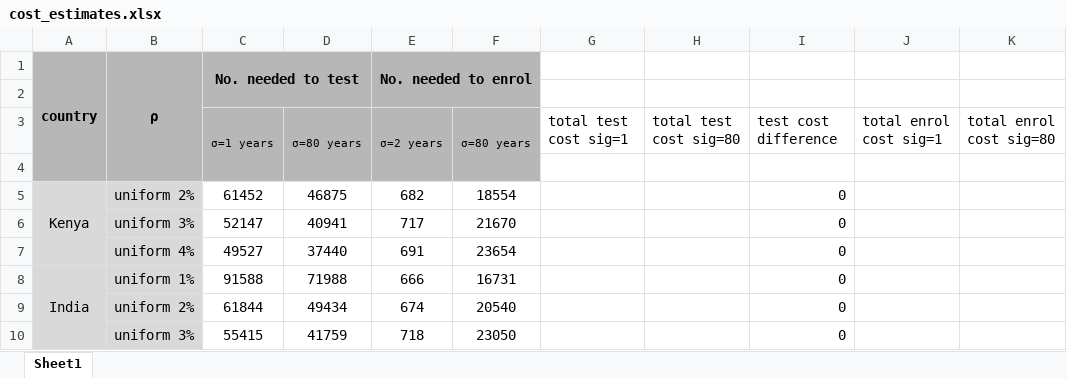
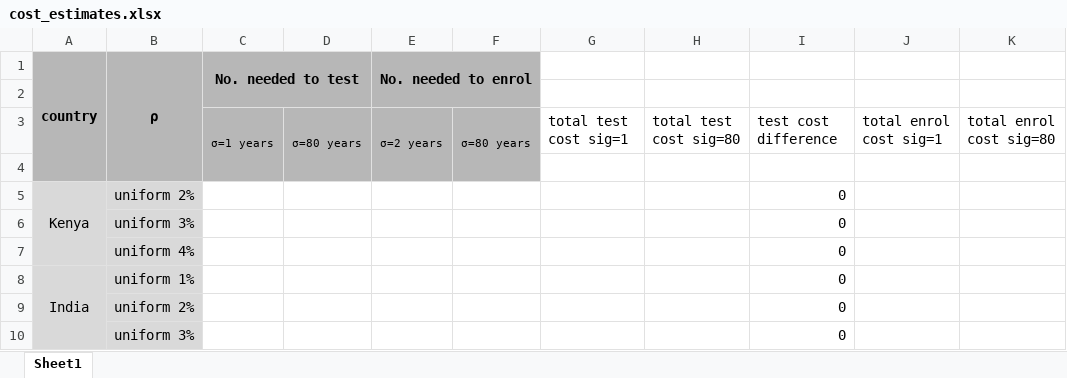
Before and after one commit to skissler/tb_vax_trials, an Excel workbook: output/cost_estimates.xlsx, sheet Sheet1, drawn as a sheet; only a part is shown; values as stored, in another font and other column widths than the file's, no borders; the diff names each change by its address in the sheet, - before the commit and + after, or states it on an @@ line.

```diff
--- a/output/cost_estimates.xlsx (sheet Sheet1)
+++ b/output/cost_estimates.xlsx (sheet Sheet1)
-C5 (No. needed to test): 61452
+C5 (No. needed to test): (empty)
-D5: 46875
+D5: (empty)
-E5 (No. needed to enrol): 682
+E5 (No. needed to enrol): (empty)
-F5: 18554
+F5: (empty)
-C6 (No. needed to test): 52147
+C6 (No. needed to test): (empty)
-D6: 40941
+D6: (empty)
-E6 (No. needed to enrol): 717
+E6 (No. needed to enrol): (empty)
-F6: 21670
+F6: (empty)
-C7 (No. needed to test): 49527
+C7 (No. needed to test): (empty)
-D7: 37440
+D7: (empty)
-E7 (No. needed to enrol): 691
+E7 (No. needed to enrol): (empty)
-F7: 23654
+F7: (empty)
-C8 (No. needed to test): 91588
+C8 (No. needed to test): (empty)
-D8: 71988
+D8: (empty)
-E8 (No. needed to enrol): 666
+E8 (No. needed to enrol): (empty)
-F8: 16731
+F8: (empty)
-C9 (No. needed to test): 61844
+C9 (No. needed to test): (empty)
-D9: 49434
+D9: (empty)
-E9 (No. needed to enrol): 674
+E9 (No. needed to enrol): (empty)
-F9: 20540
+F9: (empty)
-C10 (No. needed to test): 55415
+C10 (No. needed to test): (empty)
-D10: 41759
+D10: (empty)
-E10 (No. needed to enrol): 718
+E10 (No. needed to enrol): (empty)
-F10: 23050
+F10: (empty)
```
Also changed, not shown: 18 other files.
